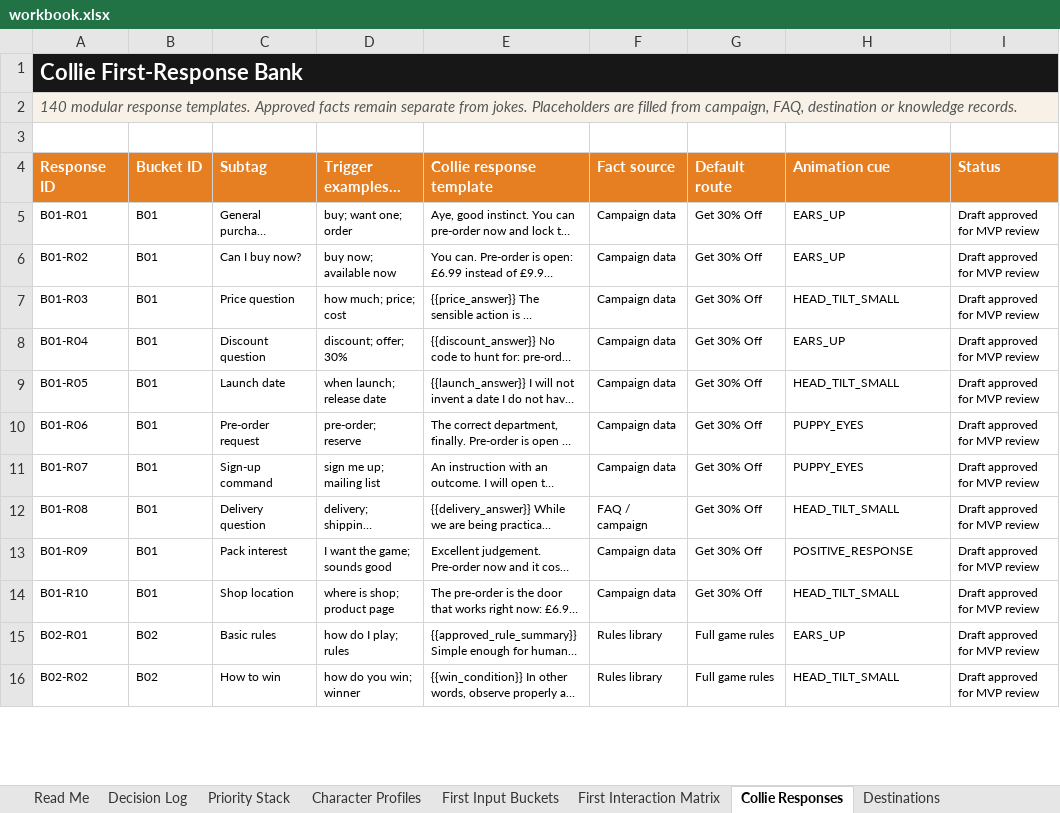
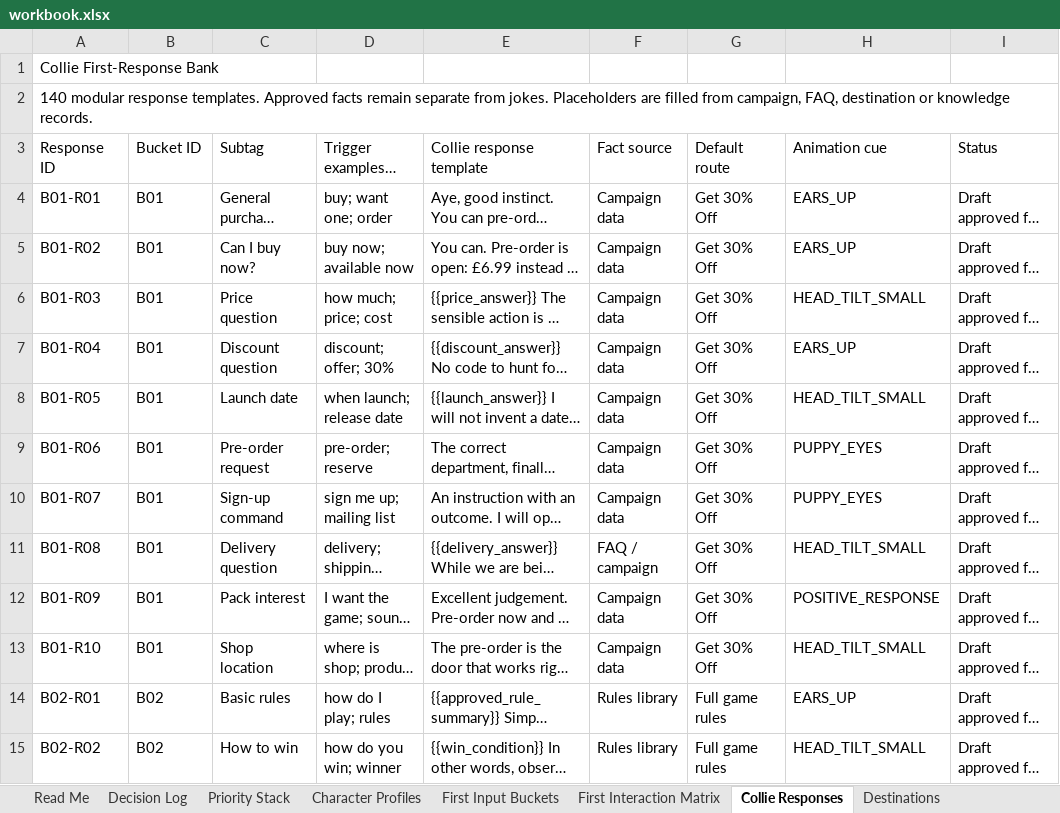
Before and after one commit to federationdesign-design/pedigree-chums, an Excel workbook: agent/data/workbook.xlsx, sheet Collie Responses, drawn as a sheet; only a part is shown; long unchanged cells end in …; values as stored, in another font and other column widths than the file's, no borders; conditional formats and table styles not drawn; removed rows and columns are numbered as before the commit, all else as after; the diff covers the shown part only; the diff names each change by its address in the sheet, - before the commit and + after, or states it on an @@ line.

```diff
--- a/agent/data/workbook.xlsx (sheet Collie Responses)
+++ b/agent/data/workbook.xlsx (sheet Collie Responses)
@@ A1 bold: on → off, text colour: #FFFFFF → black, fill: #171717 → none, text size: smaller @@
-A1:I1 merged
@@ A2 fill: #F7F1E7 → none, italic: on → off, text colour: #555555 → black @@
-A2:I2 merged
-row 3: (empty)
@@ A3:I3 fill: #E67E22 → none, bold: on → off, text colour: #FFFFFF → black @@
@@ A4:I15 text size: larger @@
```
Also changed, not shown: 12 added rows and cell formats elsewhere in this sheet, sheet FAQ Library, sheet GK Seed Questions, sheet Destinations, sheet Collie Knowledge, sheet First Input Buckets, sheet Copy Components, 17 more sheets, 9 other files.
